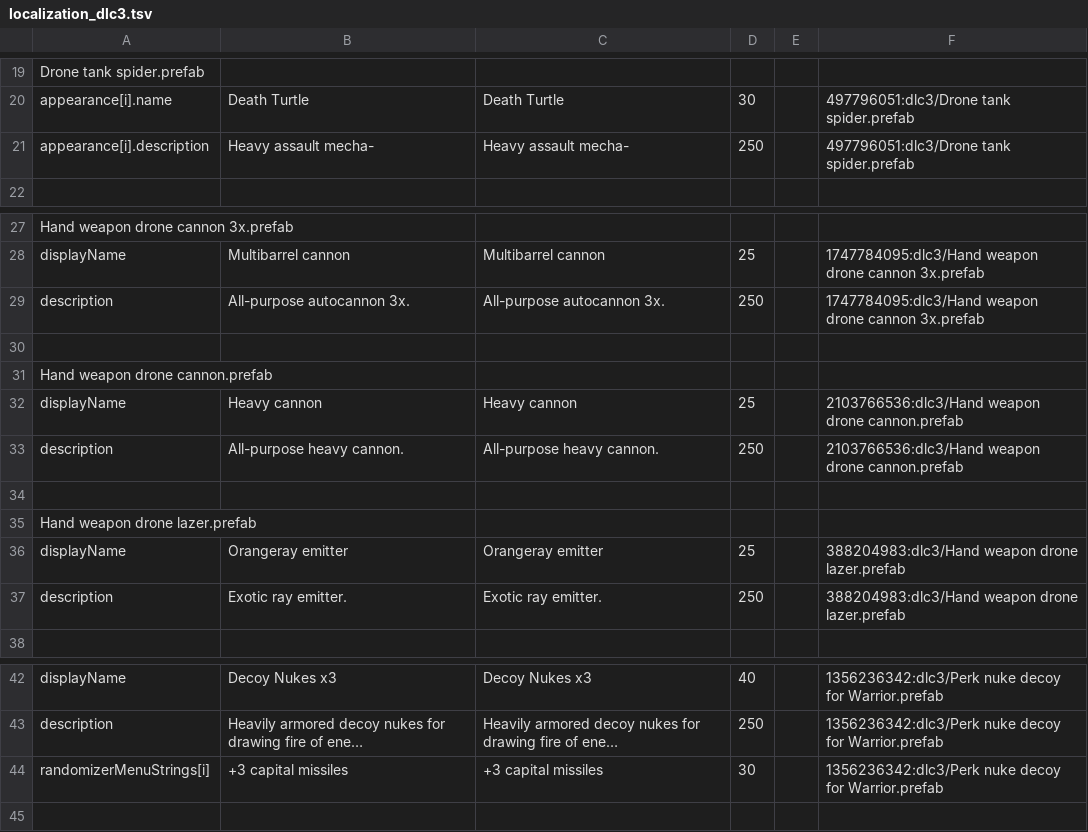
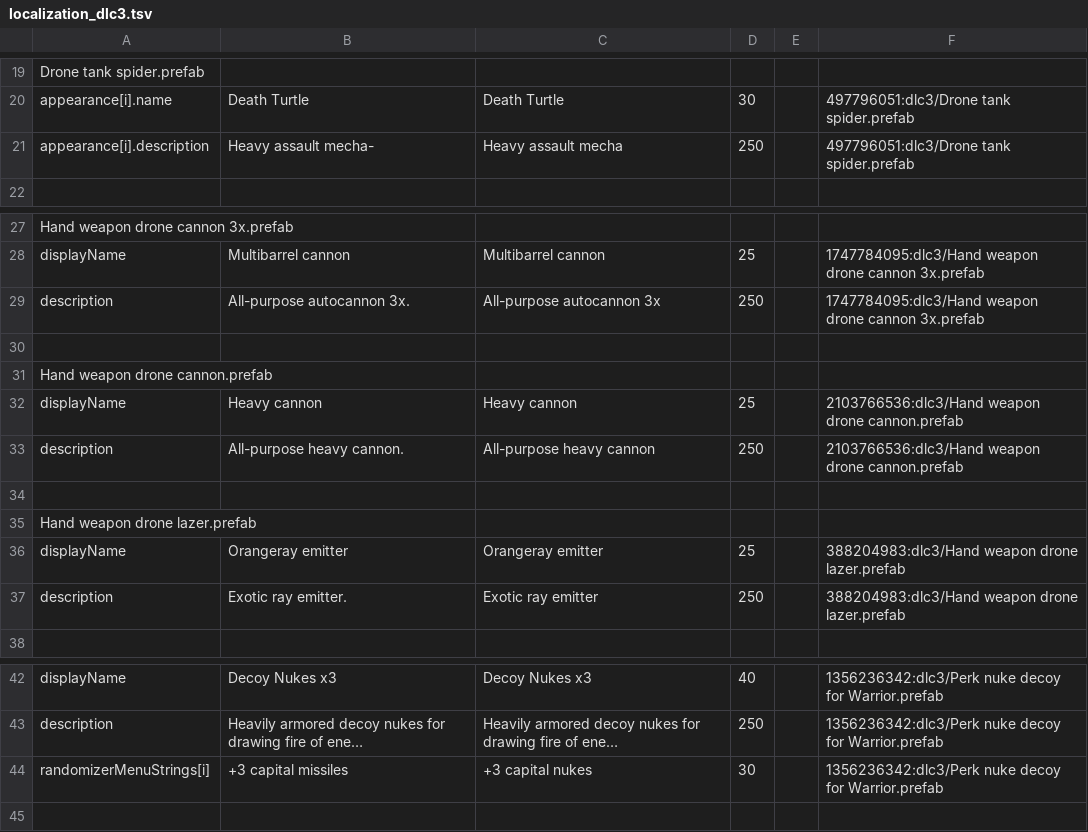
Before and after one commit to Duke-M-commits/Translation_ShortestTripToEarth_English, a TSV file: localization_dlc3.tsv, drawn as a sheet; only a part is shown, gaps mark what is left out; long unchanged cells end in …; the diff names each change by its address in the sheet, - before the commit and + after, or states it on an @@ line.

Commit message:
fixed typos

```diff
--- a/localization_dlc3.tsv
+++ b/localization_dlc3.tsv
-C21: Heavy assault mecha-
+C21: Heavy assault mecha
-C29: All-purpose autocannon 3x.
+C29: All-purpose autocannon 3x
-C33: All-purpose heavy cannon.
+C33: All-purpose heavy cannon
-C37: Exotic ray emitter.
+C37: Exotic ray emitter
-C44: +3 capital missiles
+C44: +3 capital nukes
```
